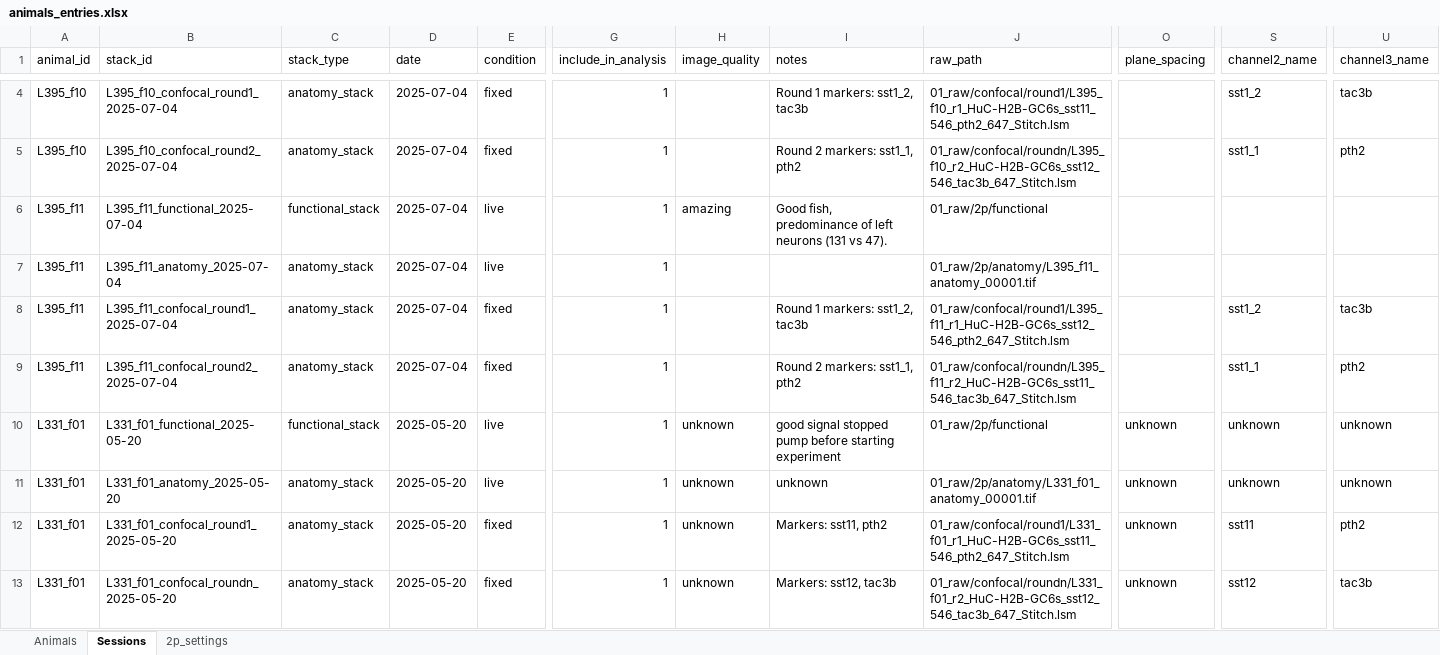
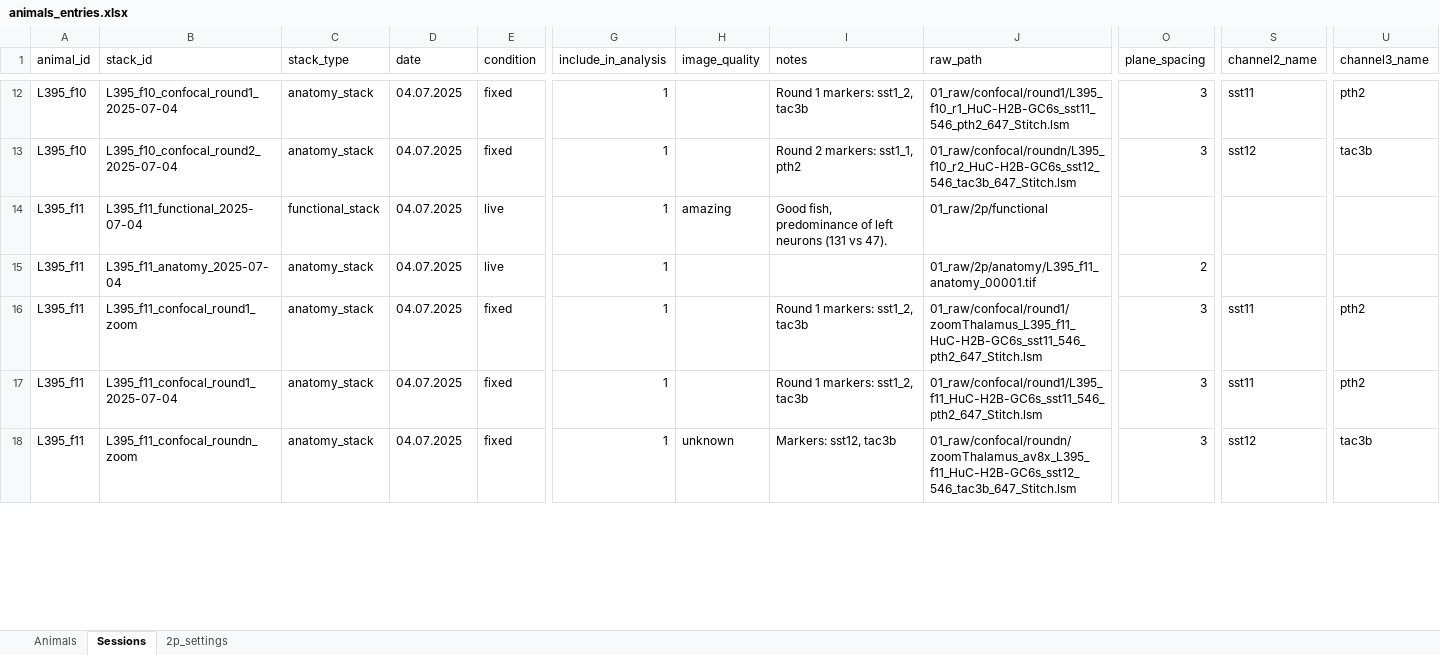
Before and after one commit to LarschLab/social_imaging_scripts, an Excel workbook: metadata/animals_entries.xlsx, sheet Sessions, drawn as a sheet; only a part is shown, gaps mark what is left out; values as stored, in another font and other column widths than the file's, no cell formats; removed rows and columns are numbered as before the commit, all else as after; rows hold the shown columns only; the diff covers the shown part only; the diff names each change by its address in the sheet, - before the commit and + after, or states it on an @@ line.

```diff
--- a/metadata/animals_entries.xlsx (sheet Sessions)
+++ b/metadata/animals_entries.xlsx (sheet Sessions)
-D12:D15 (date): 2025-07-04
+D12:D15 (date): 04.07.2025
-O12:O13 (plane_spacing): (empty)
+O12:O13 (plane_spacing): 3
-S12 (channel2_name): sst1_2
+S12 (channel2_name): sst11
-U12 (channel3_name): tac3b
+U12 (channel3_name): pth2
-S13 (channel2_name): sst1_1
+S13 (channel2_name): sst12
-U13 (channel3_name): pth2
+U13 (channel3_name): tac3b
-O15 (plane_spacing): (empty)
+O15 (plane_spacing): 2
+row 16: L395_f11 | L395_f11_confocal_round1_zoom | anatomy_stack | 04.07.2025 | fixed | 1 |  | Round 1 markers: sst1_2, tac3b | 01_raw/confocal/round1/zoomThalamus_L395_f11_HuC-H2B-GC6s_sst11_546_pth2_647_Stitch.lsm | 3 | sst11 | pth2
-D17:D18 (date): 2025-07-04
+D17:D18 (date): 04.07.2025
-J17 (raw_path): 01_raw/confocal/round1/L395_f11_r1_HuC-H2B-GC6s_sst12_546_pth2_647_Stitch.lsm
+J17 (raw_path): 01_raw/confocal/round1/L395_f11_HuC-H2B-GC6s_sst11_546_pth2_647_Stitch.lsm
-O17:O18 (plane_spacing): (empty)
+O17:O18 (plane_spacing): 3
-S17 (channel2_name): sst1_2
+S17 (channel2_name): sst11
-U17 (channel3_name): tac3b
+U17 (channel3_name): pth2
-B18 (stack_id): L395_f11_confocal_round2_2025-07-04
+B18 (stack_id): L395_f11_confocal_roundn_zoom
-H18 (image_quality): (empty)
+H18 (image_quality): unknown
-I18 (notes): Round 2 markers: sst1_1, pth2
+I18 (notes): Markers: sst12, tac3b
-J18 (raw_path): 01_raw/confocal/roundn/L395_f11_r2_HuC-H2B-GC6s_sst11_546_tac3b_647_Stitch.lsm
+J18 (raw_path): 01_raw/confocal/roundn/zoomThalamus_av8x_L395_f11_HuC-H2B-GC6s_sst12_546_tac3b_647_Stitch.lsm
-S18 (channel2_name): sst1_1
+S18 (channel2_name): sst12
-U18 (channel3_name): pth2
+U18 (channel3_name): tac3b
-row 10: L331_f01 | L331_f01_functional_2025-05-20 | functional_stack | 2025-05-20 | live | 1 | unknown | good signal stopped pump before starting experiment | 01_raw/2p/functional | unknown | unknown | unknown
-row 11: L331_f01 | L331_f01_anatomy_2025-05-20 | anatomy_stack | 2025-05-20 | live | 1 | unknown | unknown | 01_raw/2p/anatomy/L331_f01_anatomy_00001.tif | unknown | unknown | unknown
-row 12: L331_f01 | L331_f01_confocal_round1_2025-05-20 | anatomy_stack | 2025-05-20 | fixed | 1 | unknown | Markers: sst11, pth2 | 01_raw/confocal/round1/L331_f01_r1_HuC-H2B-GC6s_sst11_546_pth2_647_Stitch.lsm | unknown | sst11 | pth2
-row 13: L331_f01 | L331_f01_confocal_roundn_2025-05-20 | anatomy_stack | 2025-05-20 | fixed | 1 | unknown | Markers: sst12, tac3b | 01_raw/confocal/roundn/L331_f01_r2_HuC-H2B-GC6s_sst12_546_tac3b_647_Stitch.lsm | unknown | sst12 | tac3b
```
Also changed, not shown: 8 added rows, 5 removed rows and 85 edited cells elsewhere in this sheet, sheet 2p_settings, sheet Animals, cell formats, 7 other files.
